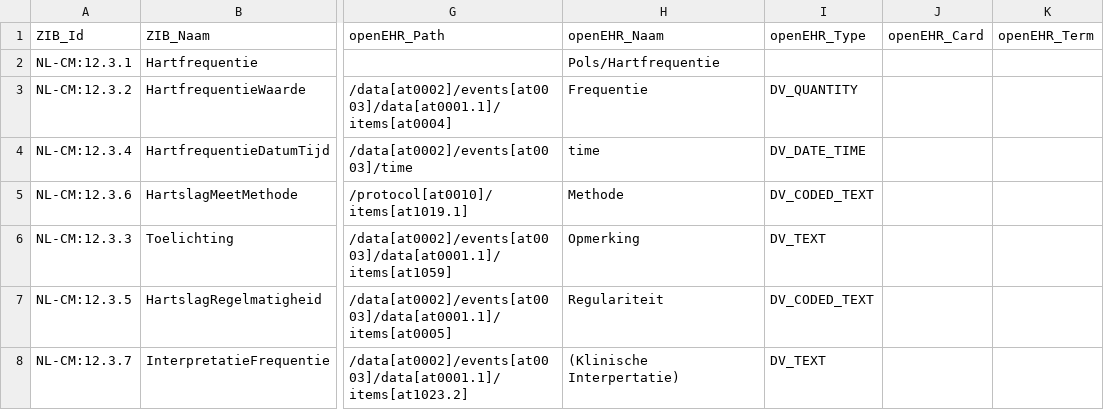
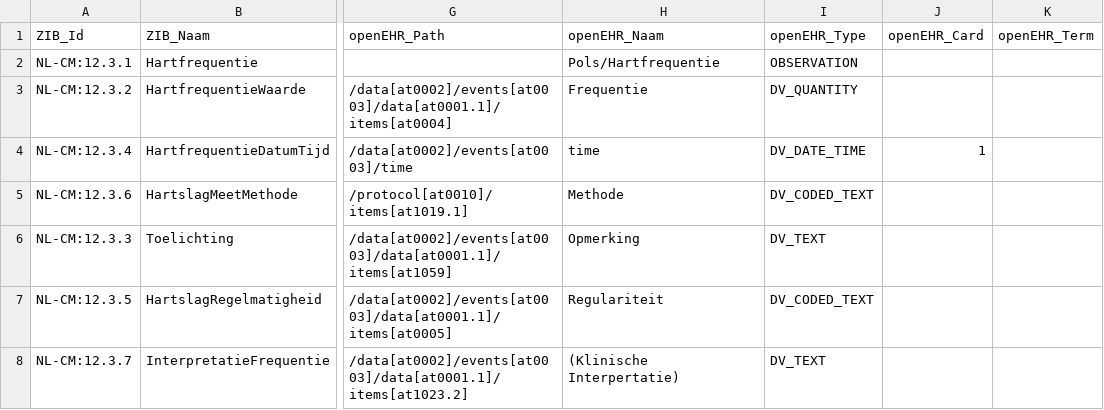
Before and after one commit to um-datahub/ZIBs-on-openEHR, a CSV file: data/mappings/hartfrequentie.csv, drawn as a sheet; only a part is shown, gaps mark what is left out; the diff names each change by its address in the sheet, - before the commit and + after, or states it on an @@ line.

Commit message:
fixing small issues around hartfrequentie and polsfrequentie

```diff
--- a/data/mappings/hartfrequentie.csv
+++ b/data/mappings/hartfrequentie.csv
-I2 (openEHR_Type): (empty)
+I2 (openEHR_Type): OBSERVATION
-J4 (openEHR_Card): (empty)
+J4 (openEHR_Card): 1
```
Also changed, not shown: data/mappings/polsfrequentie.csv, 4 other files.
